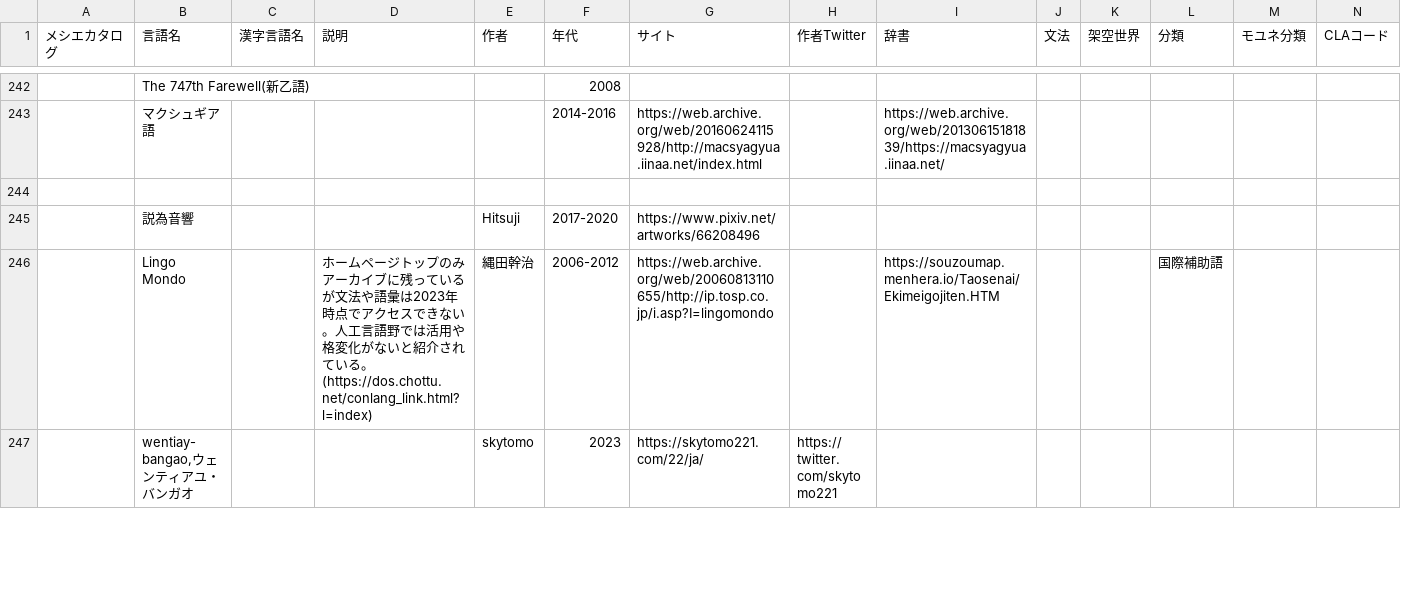
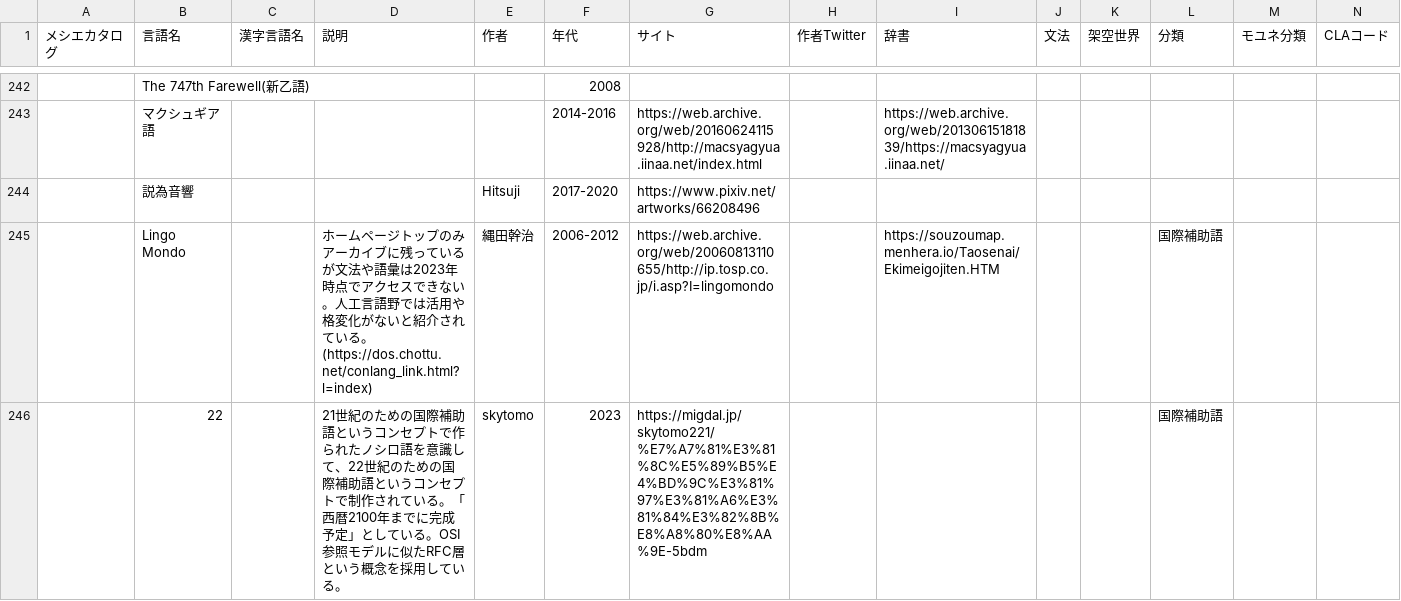
Before and after one commit to Mikanixonable/conlangList, a CSV file: conlang.csv, drawn as a sheet; only a part is shown, gaps mark what is left out; the shorter side is filled out with more unchanged rows; removed rows and columns are numbered as before the commit, all else as after; rows hold the shown columns only; the diff covers the shown part only; the diff names each change by its address in the sheet, - before the commit and + after, or states it on an @@ line.

```diff
--- a/conlang.csv
+++ b/conlang.csv
-row 244: (empty)
+row 246:  | 22 |  | 21世紀のための国際補助語というコンセプトで作られたノシロ語を意識して、22世紀のための国際補助語というコンセプトで制作されている。「西暦2100年までに完成予定」としている。OSI参照モデルに似たRFC層という概念を採用している。 | skytomo | 2023 | https://migdal.jp/skytomo221/%E7%A7%81%E3%81%8C%E5%89%B5%E4%BD%9C%E3%81%97%E3%81%A6%E3%81%84%E3%82%8B%E8%A8%80%E8%AA%9E-5bdm |  |  |  |  | 国際補助語
```
Also changed, not shown: 5 added rows, 5 removed rows and 59 edited cells elsewhere in this file, 5 other files.
